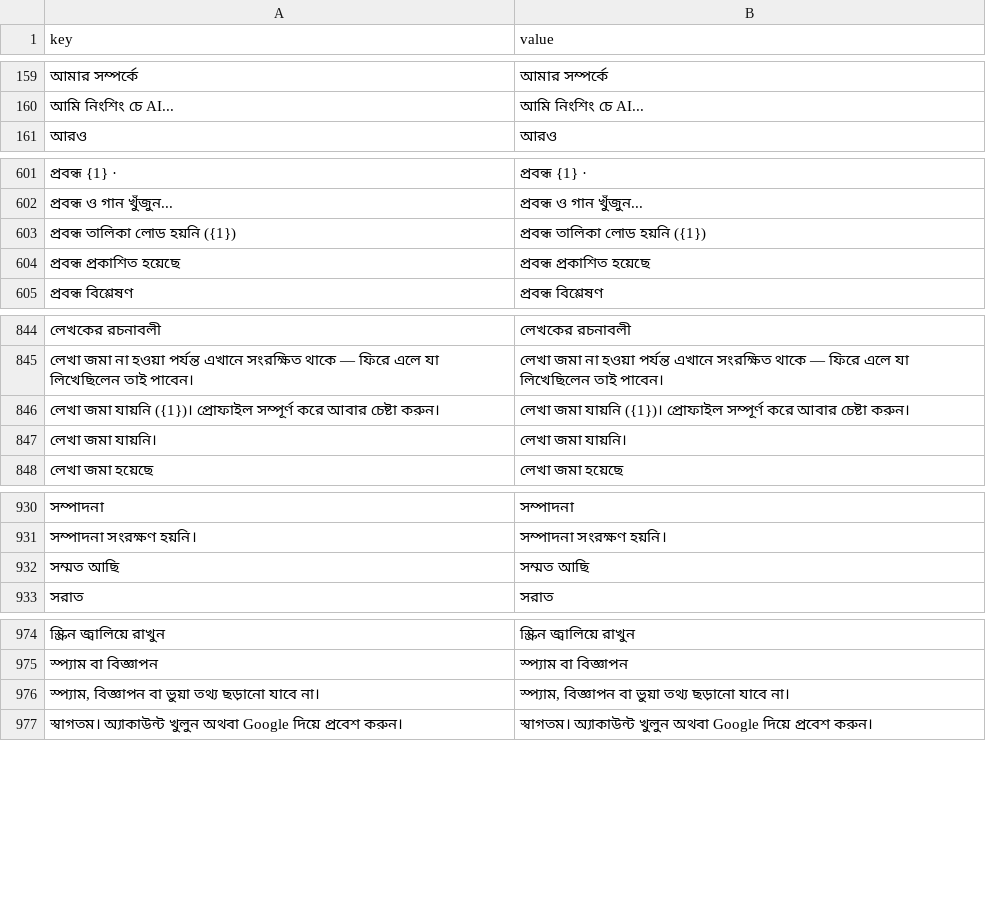
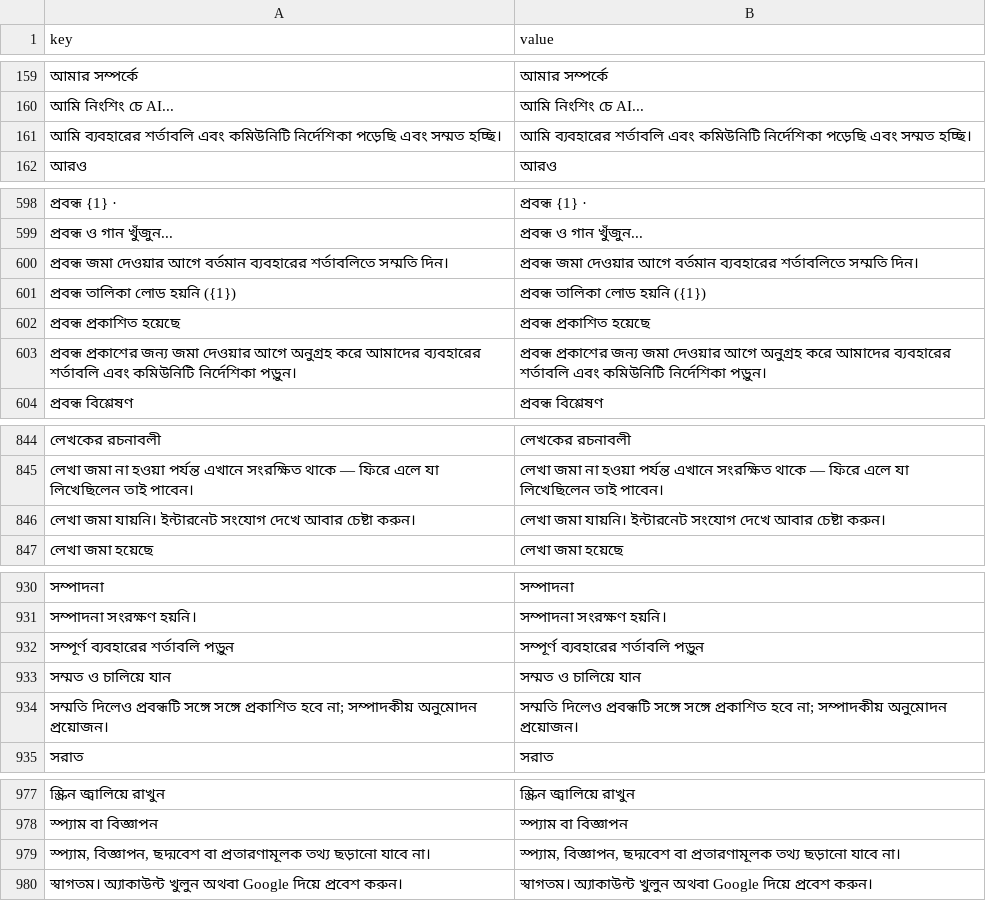
Before and after one commit to sisir-sinha/ningshingche, a CSV file: backend/assets/lang/bn.csv, drawn as a sheet; only a part is shown, gaps mark what is left out; removed rows and columns are numbered as before the commit, all else as after; the diff covers the shown part only; the diff names each change by its address in the sheet, - before the commit and + after, or states it on an @@ line.

```diff
--- a/backend/assets/lang/bn.csv
+++ b/backend/assets/lang/bn.csv
+row 161: আমি ব্যবহারের শর্তাবলি এবং কমিউনিটি নির্দেশিকা পড়েছি এবং সম্মত হচ্ছি। | আমি ব্যবহারের শর্তাবলি এবং কমিউনিটি নির্দেশিকা পড়েছি এবং সম্মত হচ্ছি।
+row 600: প্রবন্ধ জমা দেওয়ার আগে বর্তমান ব্যবহারের শর্তাবলিতে সম্মতি দিন। | প্রবন্ধ জমা দেওয়ার আগে বর্তমান ব্যবহারের শর্তাবলিতে সম্মতি দিন।
+row 603: প্রবন্ধ প্রকাশের জন্য জমা দেওয়ার আগে অনুগ্রহ করে আমাদের ব্যবহারের শর্তাবলি এবং কমিউনিটি নির্দেশিকা পড়ুন। | প্রবন্ধ প্রকাশের জন্য জমা দেওয়ার আগে অনুগ্রহ করে আমাদের ব্যবহারের শর্তাবলি এবং কমিউনিটি নির্দেশিকা পড়ুন।
-row 846: লেখা জমা যায়নি ({1})। প্রোফাইল সম্পূর্ণ করে আবার চেষ্টা করুন। | লেখা জমা যায়নি ({1})। প্রোফাইল সম্পূর্ণ করে আবার চেষ্টা করুন।
-row 847: লেখা জমা যায়নি। | লেখা জমা যায়নি।
+row 846: লেখা জমা যায়নি। ইন্টারনেট সংযোগ দেখে আবার চেষ্টা করুন। | লেখা জমা যায়নি। ইন্টারনেট সংযোগ দেখে আবার চেষ্টা করুন।
-row 932: সম্মত আছি | সম্মত আছি
+row 932: সম্পূর্ণ ব্যবহারের শর্তাবলি পড়ুন | সম্পূর্ণ ব্যবহারের শর্তাবলি পড়ুন
+row 933: সম্মত ও চালিয়ে যান | সম্মত ও চালিয়ে যান
+row 934: সম্মতি দিলেও প্রবন্ধটি সঙ্গে সঙ্গে প্রকাশিত হবে না; সম্পাদকীয় অনুমোদন প্রয়োজন। | সম্মতি দিলেও প্রবন্ধটি সঙ্গে সঙ্গে প্রকাশিত হবে না; সম্পাদকীয় অনুমোদন প্রয়োজন।
-row 976: স্প্যাম, বিজ্ঞাপন বা ভুয়া তথ্য ছড়ানো যাবে না। | স্প্যাম, বিজ্ঞাপন বা ভুয়া তথ্য ছড়ানো যাবে না।
+row 979: স্প্যাম, বিজ্ঞাপন, ছদ্মবেশ বা প্রতারণামূলক তথ্য ছড়ানো যাবে না। | স্প্যাম, বিজ্ঞাপন, ছদ্মবেশ বা প্রতারণামূলক তথ্য ছড়ানো যাবে না।
```
Also changed, not shown: 3 added rows and 4 removed rows elsewhere in this file, app/src/main/assets/i18n/bpy.csv, app/src/main/assets/i18n/en.csv, 12 other files.
